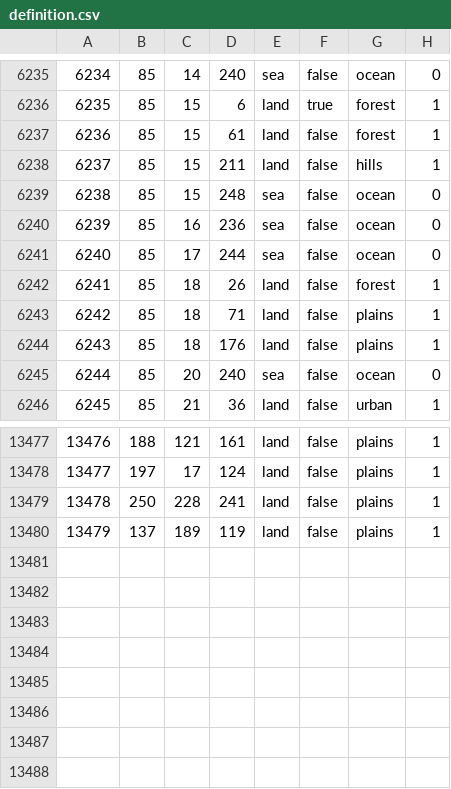
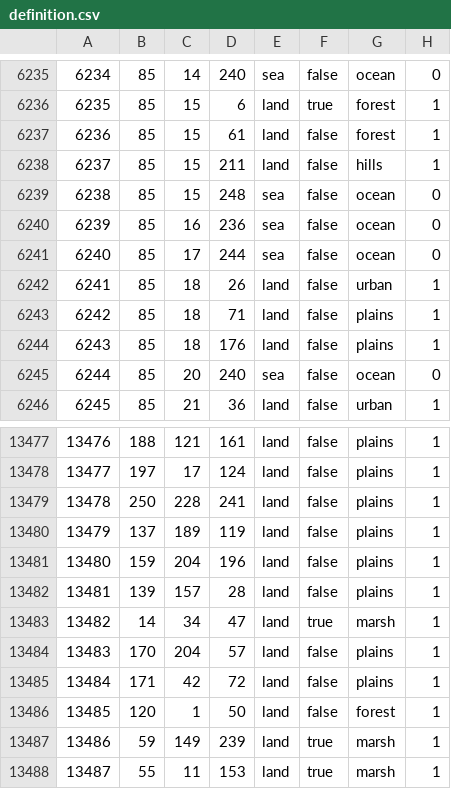
Before and after one commit to hoi4-modding-den/Dens-HRE, a CSV file: map/definition.csv, drawn as a sheet; only a part is shown, gaps mark what is left out.

```diff
--- a/map/definition.csv
+++ b/map/definition.csv
@@ -6241,3 +6241,3 @@
 6240;85;17;244;sea;false;ocean;0
-6241;85;18;26;land;false;forest;1
+6241;85;18;26;land;false;urban;1
 6242;85;18;71;land;false;plains;1
@@ -13480 +13480,9 @@
 13479;137;189;119;land;false;plains;1
+13480;159;204;196;land;false;plains;1
+13481;139;157;28;land;false;plains;1
+13482;14;34;47;land;true;marsh;1
+13483;170;204;57;land;false;plains;1
+13484;171;42;72;land;false;plains;1
+13485;120;1;50;land;false;forest;1
+13486;59;149;239;land;true;marsh;1
+13487;55;11;153;land;true;marsh;1
```
Also changed, not shown: map/adjacencies.csv, 22 other files.
